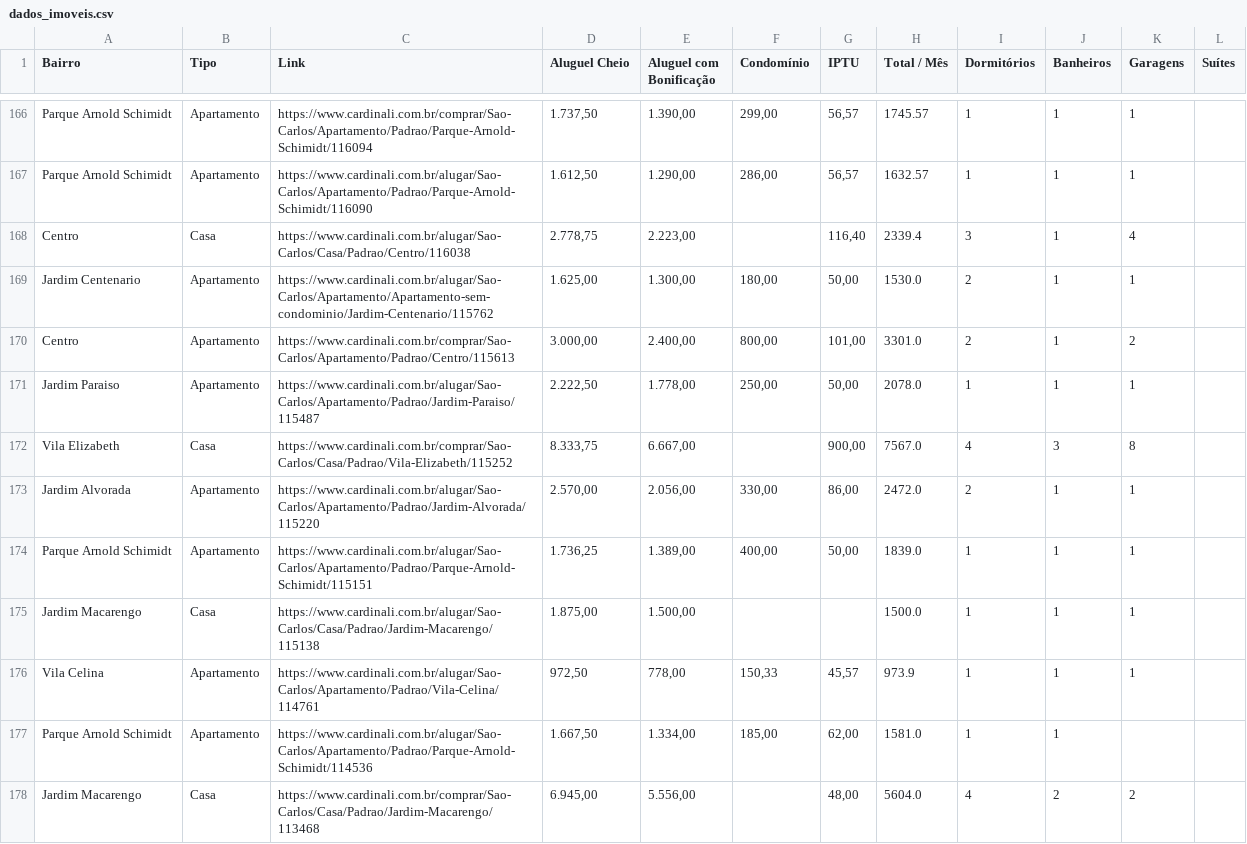
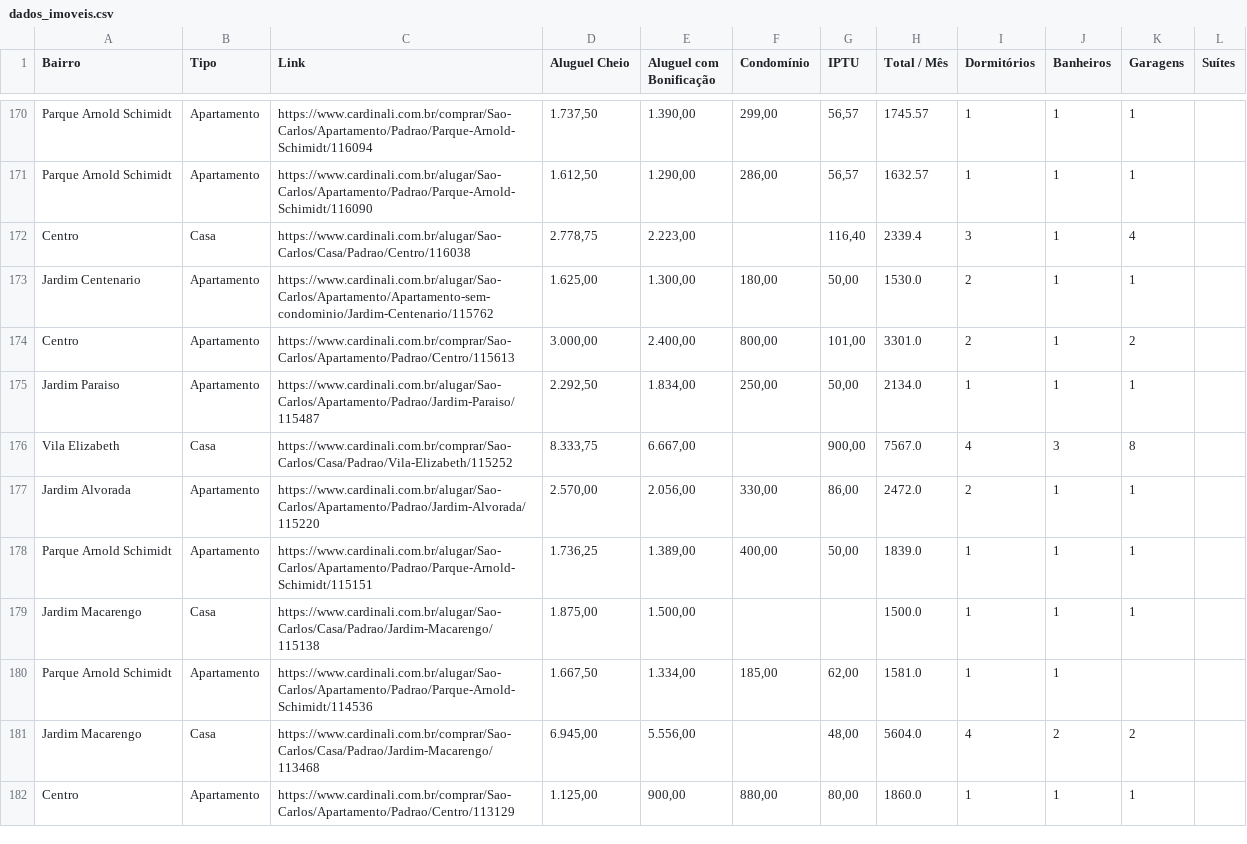
Before and after one commit to imarcososhiro/imobiliario_universitario, a CSV file: dados/dados_imoveis.csv, drawn as a sheet; only a part is shown, gaps mark what is left out; the shorter side is filled out with more unchanged rows; the diff covers the shown part only.

```diff
--- a/dados/dados_imoveis.csv
+++ b/dados/dados_imoveis.csv
@@ -170,3 +174,3 @@ Jardim Centenario,Apartamento,https://www.cardinali.com.br/alugar/Sao-Carlos/Apa
 Centro,Apartamento,https://www.cardinali.com.br/comprar/Sao-Carlos/Apartamento/Padrao/Centro/115613,"3.000,00","2.400,00","800,00","101,00",3301.0,2,1,2,
-Jardim Paraiso,Apartamento,https://www.cardinali.com.br/alugar/Sao-Carlos/Apartamento/Padrao/Jardim-Paraiso/115487,"2.222,50","1.778,00","250,00","50,00",2078.0,1,1,1,
+Jardim Paraiso,Apartamento,https://www.cardinali.com.br/alugar/Sao-Carlos/Apartamento/Padrao/Jardim-Paraiso/115487,"2.292,50","1.834,00","250,00","50,00",2134.0,1,1,1,
 Vila Elizabeth,Casa,https://www.cardinali.com.br/comprar/Sao-Carlos/Casa/Padrao/Vila-Elizabeth/115252,"8.333,75","6.667,00",,"900,00",7567.0,4,3,8,
@@ -175,3 +179,2 @@ Parque Arnold Schimidt,Apartamento,https://www.cardinali.com.br/alugar/Sao-Carlo
 Jardim Macarengo,Casa,https://www.cardinali.com.br/alugar/Sao-Carlos/Casa/Padrao/Jardim-Macarengo/115138,"1.875,00","1.500,00",,,1500.0,1,1,1,
-Vila Celina,Apartamento,https://www.cardinali.com.br/alugar/Sao-Carlos/Apartamento/Padrao/Vila-Celina/114761,"972,50","778,00","150,33","45,57",973.9,1,1,1,
 Parque Arnold Schimidt,Apartamento,https://www.cardinali.com.br/alugar/Sao-Carlos/Apartamento/Padrao/Parque-Arnold-Schimidt/114536,"1.667,50","1.334,00","185,00","62,00",1581.0,1,1,,
```
Also changed, not shown: 7 added rows, 3 removed rows and 6 edited cells elsewhere in this file.
